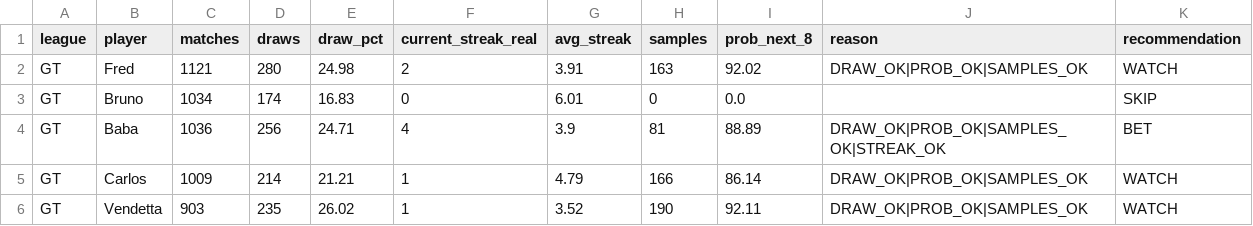
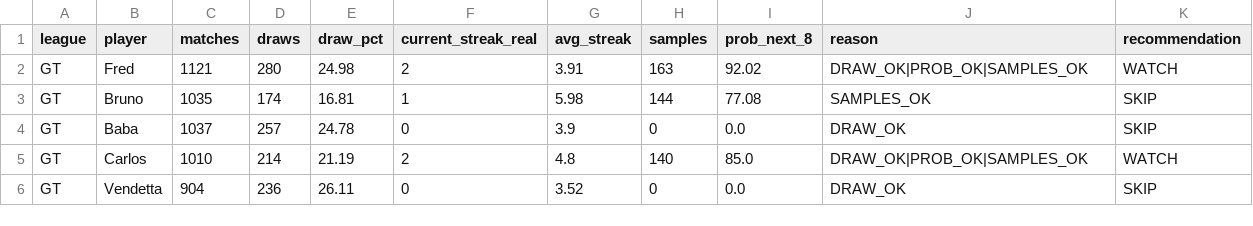
Before and after one commit to dgonzalez13/esports-tracker-full, a CSV file: opportunity_input.csv, drawn as a sheet; only a part is shown; the diff covers the shown part only.

```diff
--- a/opportunity_input.csv
+++ b/opportunity_input.csv
@@ -2,5 +2,5 @@ league,player,matches,draws,draw_pct,current_streak_real,avg_streak,samples,prob
 GT,Fred,1121,280,24.98,2,3.91,163,92.02,DRAW_OK|PROB_OK|SAMPLES_OK,WATCH
-GT,Bruno,1034,174,16.83,0,6.01,0,0.0,,SKIP
-GT,Baba,1036,256,24.71,4,3.9,81,88.89,DRAW_OK|PROB_OK|SAMPLES_OK|STREAK_OK,BET
-GT,Carlos,1009,214,21.21,1,4.79,166,86.14,DRAW_OK|PROB_OK|SAMPLES_OK,WATCH
-GT,Vendetta,903,235,26.02,1,3.52,190,92.11,DRAW_OK|PROB_OK|SAMPLES_OK,WATCH
+GT,Bruno,1035,174,16.81,1,5.98,144,77.08,SAMPLES_OK,SKIP
+GT,Baba,1037,257,24.78,0,3.9,0,0.0,DRAW_OK,SKIP
+GT,Carlos,1010,214,21.19,2,4.8,140,85.0,DRAW_OK|PROB_OK|SAMPLES_OK,WATCH
+GT,Vendetta,904,236,26.11,0,3.52,0,0.0,DRAW_OK,SKIP
```
Also changed, not shown: 54 edited cells elsewhere in this file, 3 other files.
